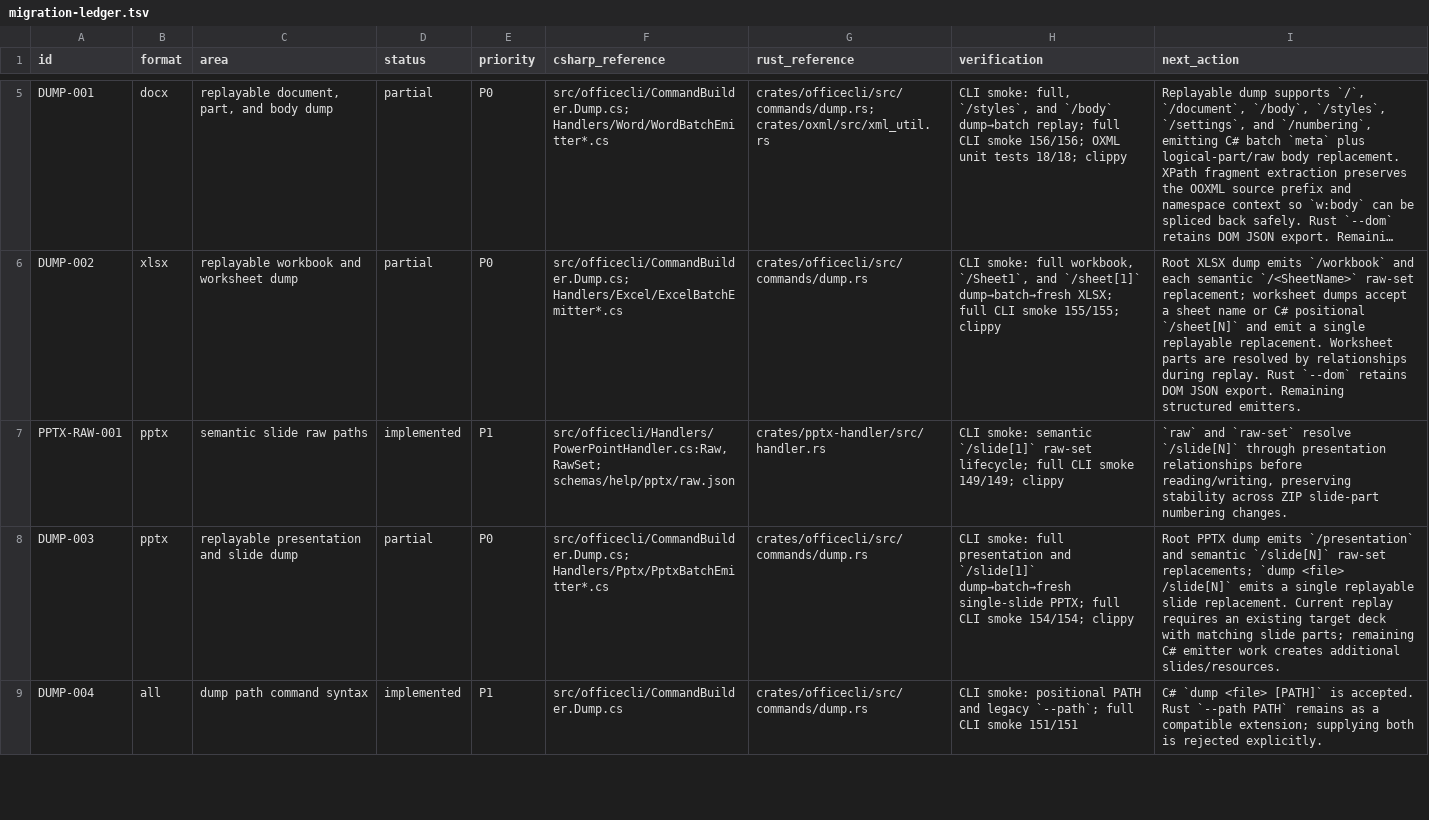
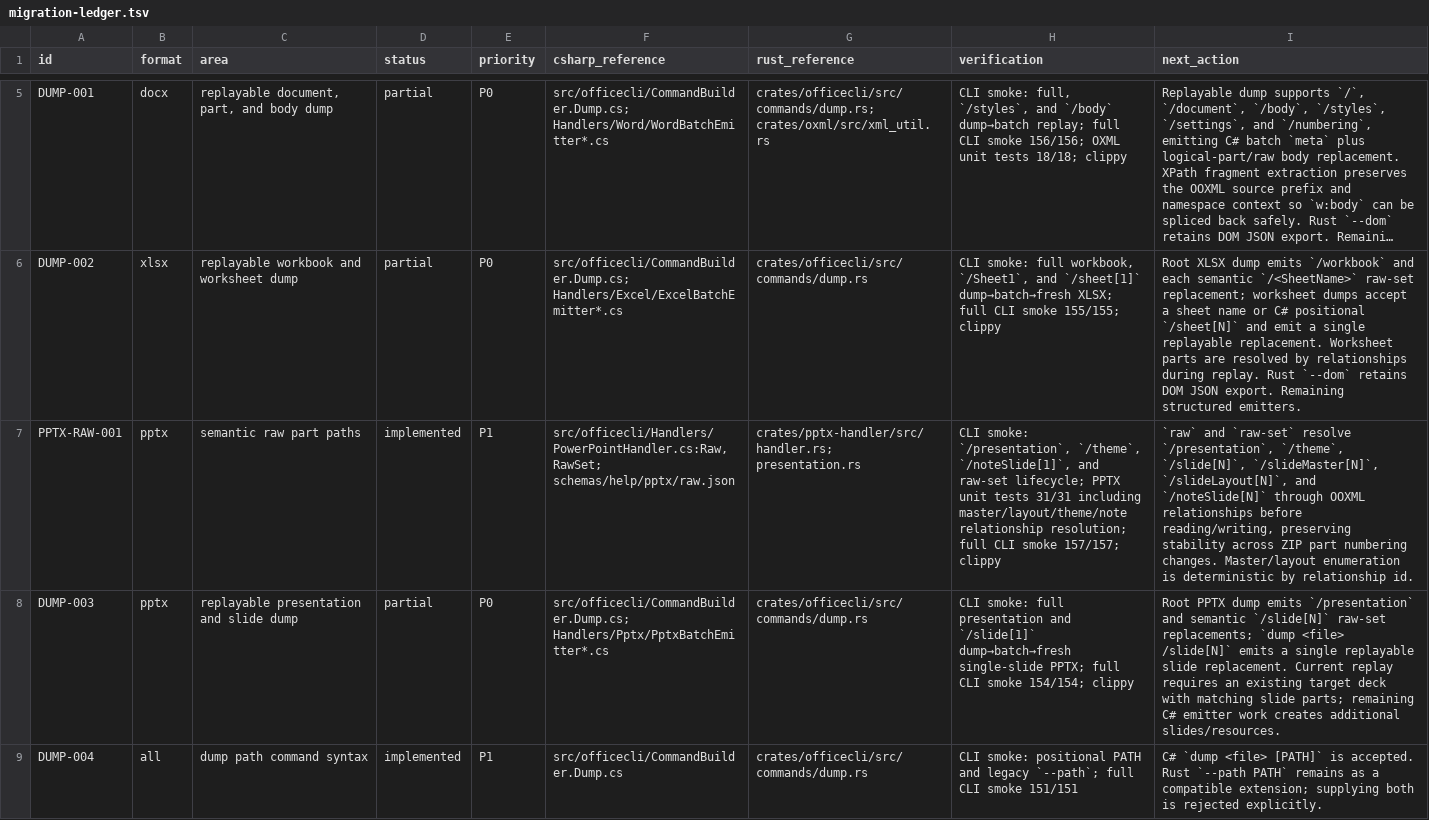
Before and after one commit to RainLib/OfficeCli-rust, a TSV file: docs/csharp-parity/migration-ledger.tsv, drawn as a sheet; only a part is shown, gaps mark what is left out; long unchanged cells end in …; the diff names each change by its address in the sheet, - before the commit and + after, or states it on an @@ line.

Commit message:
feat(pptx): resolve semantic raw parts

```diff
--- a/docs/csharp-parity/migration-ledger.tsv
+++ b/docs/csharp-parity/migration-ledger.tsv
-C7 (area): semantic slide raw paths
+C7 (area): semantic raw part paths
-G7 (rust_reference): crates/pptx-handler/src/handler.rs
+G7 (rust_reference): crates/pptx-handler/src/handler.rs; presentation.rs
-H7 (verification): CLI smoke: semantic `/slide[1]` raw-set lifecycle; full CLI smoke 149/149; clippy
+H7 (verification): CLI smoke: `/presentation`, `/theme`, `/noteSlide[1]`, and raw-set lifecycle; PPTX unit tests 31/31 including master/layout/theme/note relationship resolution; full CLI smoke 157/157; clippy
-I7 (next_action): …`raw-set` resolve `/slide[N]` through presentation relationships before reading/writing, preserving stability across ZIP slide-part numbering changes.
+I7 (next_action): …`raw-set` resolve `/presentation`, `/theme`, `/slide[N]`, `/slideMaster[N]`, `/slideLayout[N]`, and `/noteSlide[N]` through OOXML relationships before reading/writing, preserving stability across ZIP part numbering changes. Master/layout enumeration is deterministic by relationship id.
```
Also changed, not shown: 2 other files.
